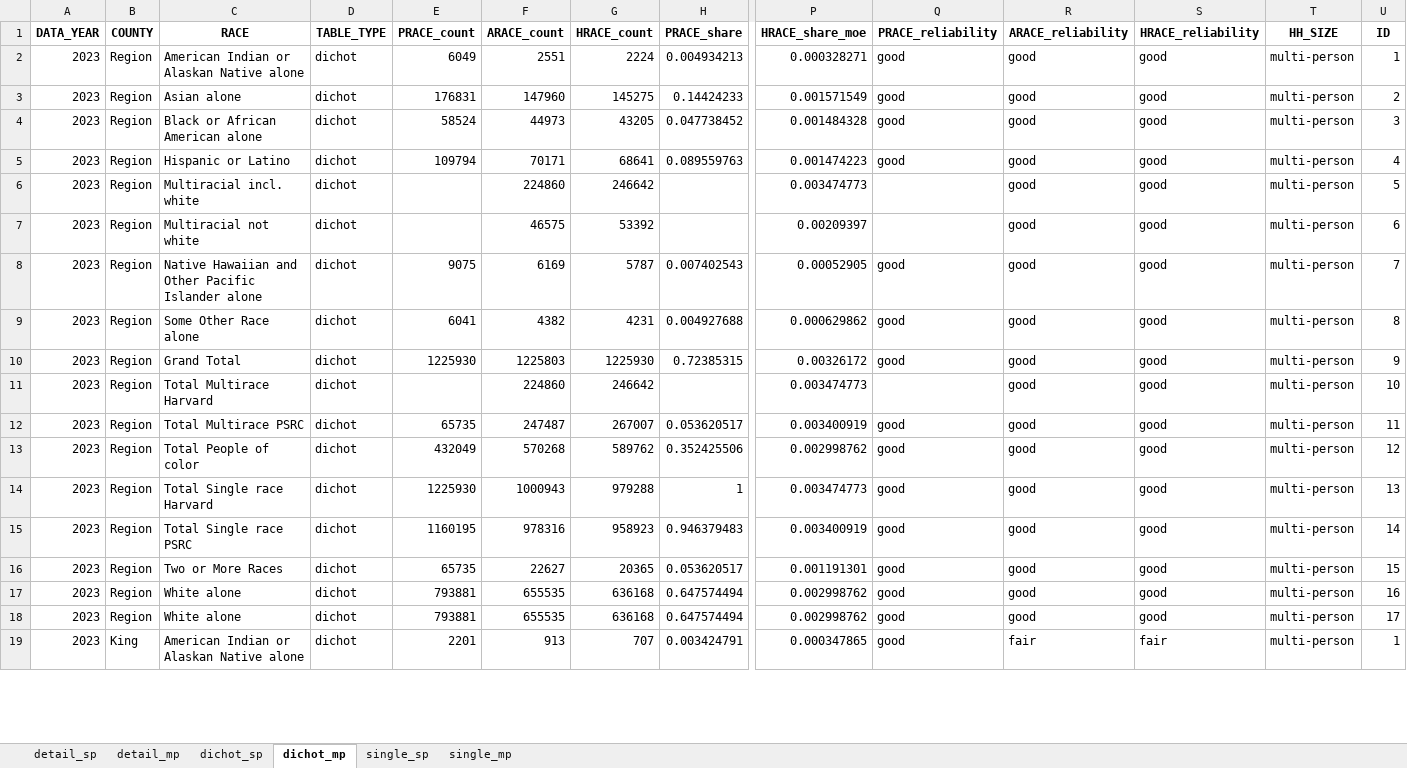
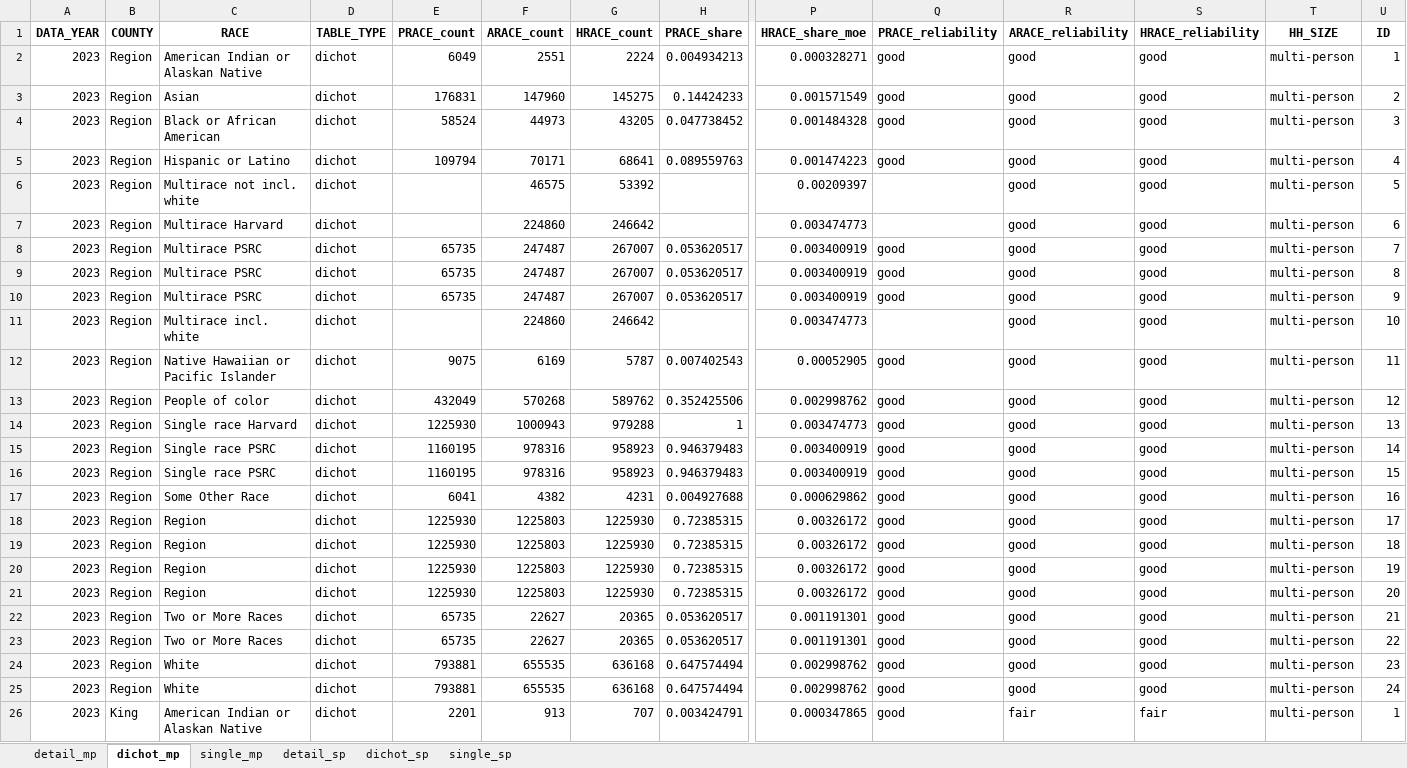
Before and after one commit to psrc/exploration-race-ethnicity, an Excel workbook: visuals/household-count-by-re-hhsize.xlsx, sheet dichot_mp, drawn as a sheet; only a part is shown, gaps mark what is left out; values as stored, in another font and other column widths than the file's, no borders; removed rows and columns are numbered as before the commit, all else as after; rows hold the shown columns only; the diff covers the shown part only; the diff names each change by its address in the sheet, - before the commit and + after, or states it on an @@ line.

```diff
--- a/visuals/household-count-by-re-hhsize.xlsx (sheet dichot_mp)
+++ b/visuals/household-count-by-re-hhsize.xlsx (sheet dichot_mp)
@@ sheet tab order changed: detail_mp | dichot_mp | single_mp | detail_sp | dichot_sp | single_sp @@
-C2 (RACE): American Indian or Alaskan Native alone
+C2 (RACE): American Indian or Alaskan Native
-C3 (RACE): Asian alone
+C3 (RACE): Asian
-C4 (RACE): Black or African American alone
+C4 (RACE): Black or African American
-row 6: 2023 | Region | Multiracial incl. white | dichot |  | 224860 | 246642 |  | 0.003474773 |  | good | good | multi-person | 5
-C6 (RACE): Multiracial not white
+C6 (RACE): Multirace not incl. white
-U6 (ID): 6
+U6 (ID): 5
-row 8: 2023 | Region | Native Hawaiian and Other Pacific Islander alone | dichot | 9075 | 6169 | 5787 | 0.007402543 | 0.00052905 | good | good | good | multi-person | 7
-row 9: 2023 | Region | Some Other Race alone | dichot | 6041 | 4382 | 4231 | 0.004927688 | 0.000629862 | good | good | good | multi-person | 8
-row 10: 2023 | Region | Grand Total | dichot | 1225930 | 1225803 | 1225930 | 0.72385315 | 0.00326172 | good | good | good | multi-person | 9
-C7 (RACE): Total Multirace Harvard
+C7 (RACE): Multirace Harvard
-U7 (ID): 10
+U7 (ID): 6
-C8 (RACE): Total Multirace PSRC
+C8 (RACE): Multirace PSRC
-U8 (ID): 11
+U8 (ID): 7
+row 9: 2023 | Region | Multirace PSRC | dichot | 65735 | 247487 | 267007 | 0.053620517 | 0.003400919 | good | good | good | multi-person | 8
+row 10: 2023 | Region | Multirace PSRC | dichot | 65735 | 247487 | 267007 | 0.053620517 | 0.003400919 | good | good | good | multi-person | 9
+row 11: 2023 | Region | Multirace incl. white | dichot |  | 224860 | 246642 |  | 0.003474773 |  | good | good | multi-person | 10
+row 12: 2023 | Region | Native Hawaiian or Pacific Islander | dichot | 9075 | 6169 | 5787 | 0.007402543 | 0.00052905 | good | good | good | multi-person | 11
-C13 (RACE): Total People of color
+C13 (RACE): People of color
-C14 (RACE): Total Single race Harvard
+C14 (RACE): Single race Harvard
-C15 (RACE): Total Single race PSRC
+C15 (RACE): Single race PSRC
+row 16: 2023 | Region | Single race PSRC | dichot | 1160195 | 978316 | 958923 | 0.946379483 | 0.003400919 | good | good | good | multi-person | 15
+row 17: 2023 | Region | Some Other Race | dichot | 6041 | 4382 | 4231 | 0.004927688 | 0.000629862 | good | good | good | multi-person | 16
+row 18: 2023 | Region | Region | dichot | 1225930 | 1225803 | 1225930 | 0.72385315 | 0.00326172 | good | good | good | multi-person | 17
+row 19: 2023 | Region | Region | dichot | 1225930 | 1225803 | 1225930 | 0.72385315 | 0.00326172 | good | good | good | multi-person | 18
+row 20: 2023 | Region | Region | dichot | 1225930 | 1225803 | 1225930 | 0.72385315 | 0.00326172 | good | good | good | multi-person | 19
+row 21: 2023 | Region | Region | dichot | 1225930 | 1225803 | 1225930 | 0.72385315 | 0.00326172 | good | good | good | multi-person | 20
-U22 (ID): 15
+U22 (ID): 21
+row 23: 2023 | Region | Two or More Races | dichot | 65735 | 22627 | 20365 | 0.053620517 | 0.001191301 | good | good | good | multi-person | 22
-C24:C25 (RACE): White alone
+C24:C25 (RACE): White
-U24 (ID): 16
+U24 (ID): 23
-U25 (ID): 17
+U25 (ID): 24
-C26 (RACE): American Indian or Alaskan Native alone
+C26 (RACE): American Indian or Alaskan Native
```
Also changed, not shown: 44 added rows, 16 removed rows and 67 edited cells elsewhere in this sheet, sheet detail_mp, sheet single_mp, sheet detail_sp, sheet dichot_sp, sheet single_sp, household-count/data/household-count-by-re.xlsx, household-size/data/household-count-by-re-hhsize.xlsx, 1 other file.
